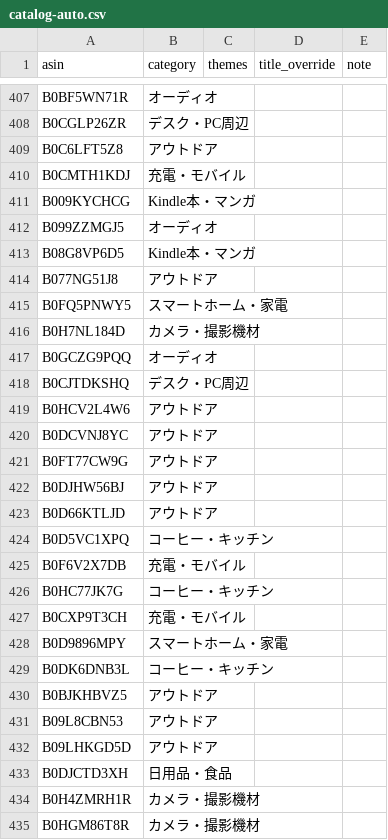
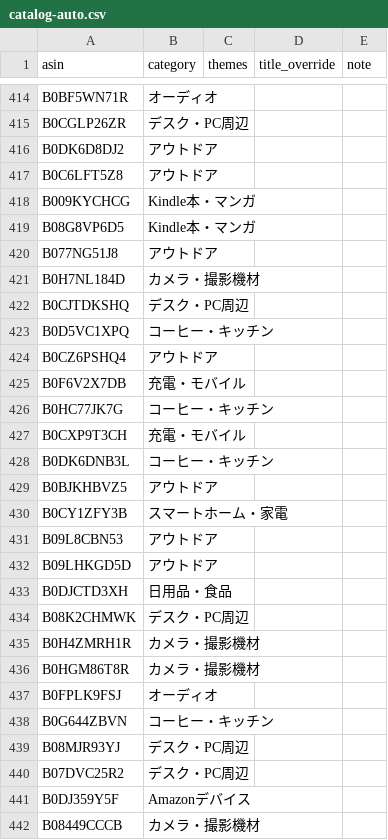
Before and after one commit to yokoichi/amazonsalematome, a CSV file: data/catalog-auto.csv, drawn as a sheet; only a part is shown, gaps mark what is left out; the shorter side is filled out with more unchanged rows; the diff covers the shown part only.

```diff
--- a/data/catalog-auto.csv
+++ b/data/catalog-auto.csv
@@ -408,18 +415,11 @@ B0BF5WN71R,オーディオ,,,
 B0CGLP26ZR,デスク・PC周辺,,,
+B0DK6D8DJ2,アウトドア,,,
 B0C6LFT5Z8,アウトドア,,,
-B0CMTH1KDJ,充電・モバイル,,,
 B009KYCHCG,Kindle本・マンガ,,,
-B099ZZMGJ5,オーディオ,,,
 B08G8VP6D5,Kindle本・マンガ,,,
 B077NG51J8,アウトドア,,,
-B0FQ5PNWY5,スマートホーム・家電,,,
 B0H7NL184D,カメラ・撮影機材,,,
-B0GCZG9PQQ,オーディオ,,,
 B0CJTDKSHQ,デスク・PC周辺,,,
-B0HCV2L4W6,アウトドア,,,
-B0DCVNJ8YC,アウトドア,,,
-B0FT77CW9G,アウトドア,,,
-B0DJHW56BJ,アウトドア,,,
-B0D66KTLJD,アウトドア,,,
 B0D5VC1XPQ,コーヒー・キッチン,,,
+B0CZ6PSHQ4,アウトドア,,,
 B0F6V2X7DB,充電・モバイル,,,
@@ -427,5 +427,5 @@ B0HC77JK7G,コーヒー・キッチン,,,
 B0CXP9T3CH,充電・モバイル,,,
-B0D9896MPY,スマートホーム・家電,,,
 B0DK6DNB3L,コーヒー・キッチン,,,
 B0BJKHBVZ5,アウトドア,,,
+B0CY1ZFY3B,スマートホーム・家電,,,
 B09L8CBN53,アウトドア,,,
@@ -433,2 +433,3 @@ B09LHKGD5D,アウトドア,,,
 B0DJCTD3XH,日用品・食品,,,
+B08K2CHMWK,デスク・PC周辺,,,
 B0H4ZMRH1R,カメラ・撮影機材,,,
```
Also changed, not shown: 19 added rows, 14 removed rows, 1 moved row and 1 edited cell elsewhere in this file, 1 other file.
